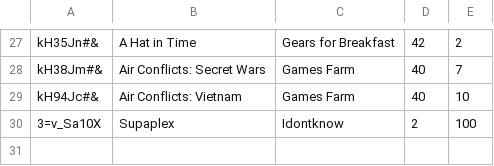
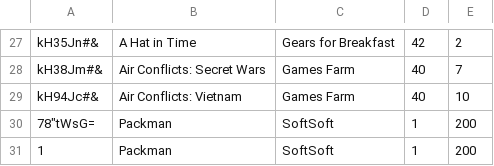
Before and after one commit to pgurdek/python-lightweight-erp-project-ocooltysci-, a CSV file: store/games.csv, drawn as a sheet; only a part is shown, gaps mark what is left out; removed rows and columns are numbered as before the commit, all else as after; the diff names each change by its address in the sheet, - before the commit and + after, or states it on an @@ line.

```diff
--- a/store/games.csv
+++ b/store/games.csv
-row 30: 3=v_Sa10X | Supaplex | Idontknow | 2 | 100
+row 30: 78"tWsG= | Packman | SoftSoft | 1 | 200
+row 31: 1 | Packman | SoftSoft | 1 | 200
```
Also changed, not shown: 3 other files.
